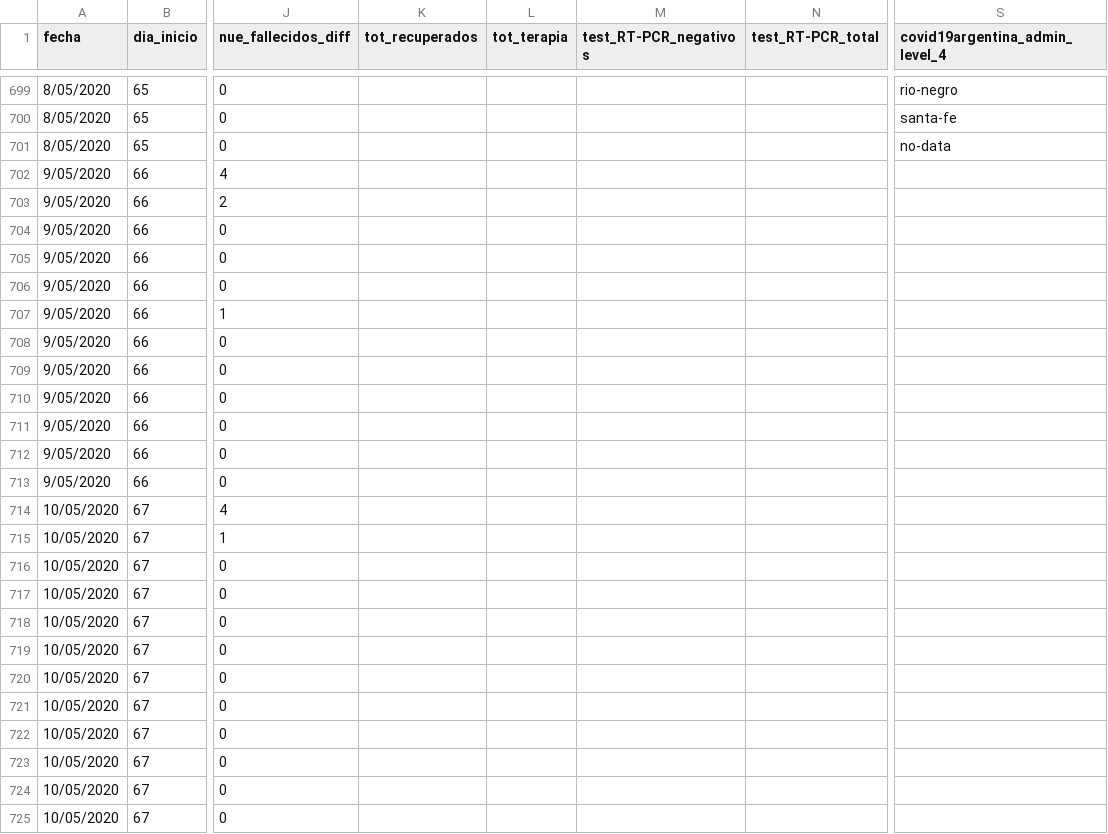
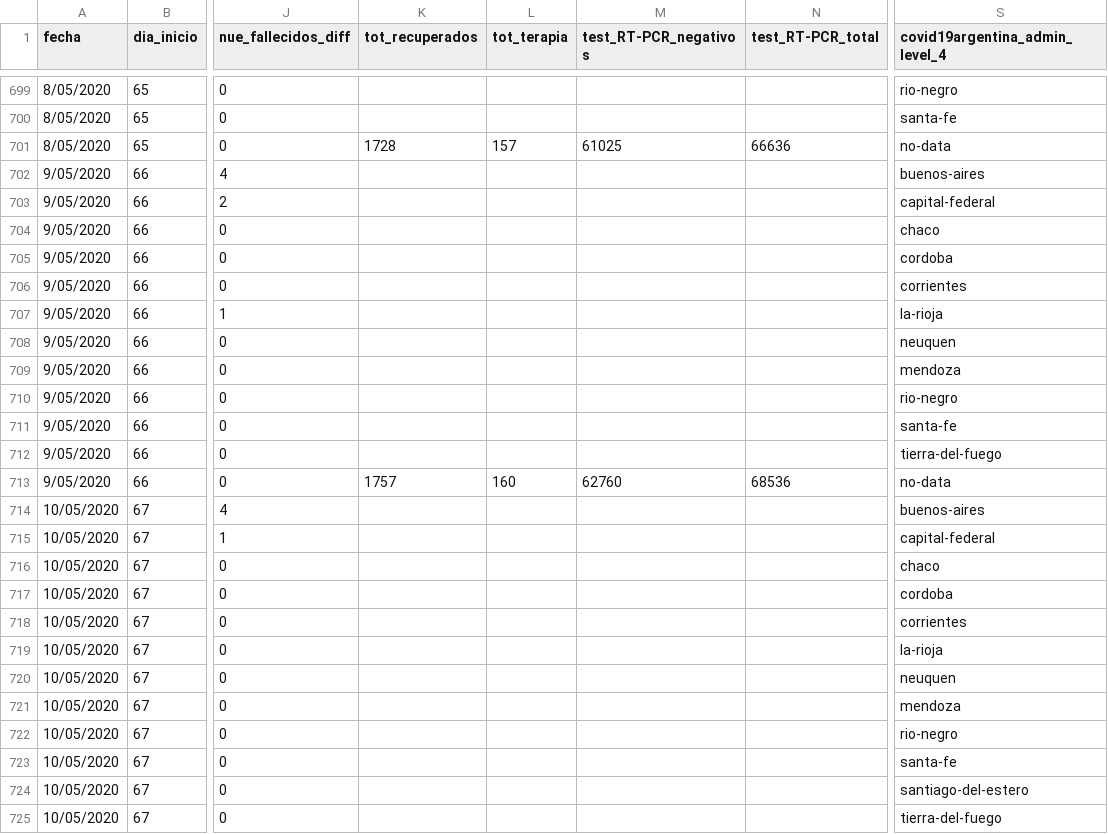
Before and after one commit to sergiovillordo/covid19_spread, a CSV file: data/argentina/Covid19arData_historico.csv, drawn as a sheet; only a part is shown, gaps mark what is left out; the diff covers the shown part only; the diff names each change by its address in the sheet, - before the commit and + after, or states it on an @@ line.

```diff
--- a/data/argentina/Covid19arData_historico.csv
+++ b/data/argentina/Covid19arData_historico.csv
-K701 (tot_recuperados): (empty)
+K701 (tot_recuperados): 1728
-L701 (tot_terapia): (empty)
+L701 (tot_terapia): 157
-M701 (test_RT-PCR_negativos): (empty)
+M701 (test_RT-PCR_negativos): 61025
-N701 (test_RT-PCR_total): (empty)
+N701 (test_RT-PCR_total): 66636
-S702 (covid19argentina_admin_level_4): (empty)
+S702 (covid19argentina_admin_level_4): buenos-aires
-S703 (covid19argentina_admin_level_4): (empty)
+S703 (covid19argentina_admin_level_4): capital-federal
-S704 (covid19argentina_admin_level_4): (empty)
+S704 (covid19argentina_admin_level_4): chaco
-S705 (covid19argentina_admin_level_4): (empty)
+S705 (covid19argentina_admin_level_4): cordoba
-S706 (covid19argentina_admin_level_4): (empty)
+S706 (covid19argentina_admin_level_4): corrientes
-S707 (covid19argentina_admin_level_4): (empty)
+S707 (covid19argentina_admin_level_4): la-rioja
-S708 (covid19argentina_admin_level_4): (empty)
+S708 (covid19argentina_admin_level_4): neuquen
-S709 (covid19argentina_admin_level_4): (empty)
+S709 (covid19argentina_admin_level_4): mendoza
-S710 (covid19argentina_admin_level_4): (empty)
+S710 (covid19argentina_admin_level_4): rio-negro
-S711 (covid19argentina_admin_level_4): (empty)
+S711 (covid19argentina_admin_level_4): santa-fe
-S712 (covid19argentina_admin_level_4): (empty)
+S712 (covid19argentina_admin_level_4): tierra-del-fuego
-K713 (tot_recuperados): (empty)
+K713 (tot_recuperados): 1757
-L713 (tot_terapia): (empty)
+L713 (tot_terapia): 160
-M713 (test_RT-PCR_negativos): (empty)
+M713 (test_RT-PCR_negativos): 62760
-N713 (test_RT-PCR_total): (empty)
+N713 (test_RT-PCR_total): 68536
-S713 (covid19argentina_admin_level_4): (empty)
+S713 (covid19argentina_admin_level_4): no-data
-S714 (covid19argentina_admin_level_4): (empty)
+S714 (covid19argentina_admin_level_4): buenos-aires
-S715 (covid19argentina_admin_level_4): (empty)
+S715 (covid19argentina_admin_level_4): capital-federal
-S716 (covid19argentina_admin_level_4): (empty)
+S716 (covid19argentina_admin_level_4): chaco
-S717 (covid19argentina_admin_level_4): (empty)
+S717 (covid19argentina_admin_level_4): cordoba
-S718 (covid19argentina_admin_level_4): (empty)
+S718 (covid19argentina_admin_level_4): corrientes
-S719 (covid19argentina_admin_level_4): (empty)
+S719 (covid19argentina_admin_level_4): la-rioja
-S720 (covid19argentina_admin_level_4): (empty)
+S720 (covid19argentina_admin_level_4): neuquen
-S721 (covid19argentina_admin_level_4): (empty)
+S721 (covid19argentina_admin_level_4): mendoza
-S722 (covid19argentina_admin_level_4): (empty)
+S722 (covid19argentina_admin_level_4): rio-negro
-S723 (covid19argentina_admin_level_4): (empty)
+S723 (covid19argentina_admin_level_4): santa-fe
-S724 (covid19argentina_admin_level_4): (empty)
+S724 (covid19argentina_admin_level_4): santiago-del-estero
-S725 (covid19argentina_admin_level_4): (empty)
+S725 (covid19argentina_admin_level_4): tierra-del-fuego
```
Also changed, not shown: 1 added row elsewhere in this file, 1 other file.
